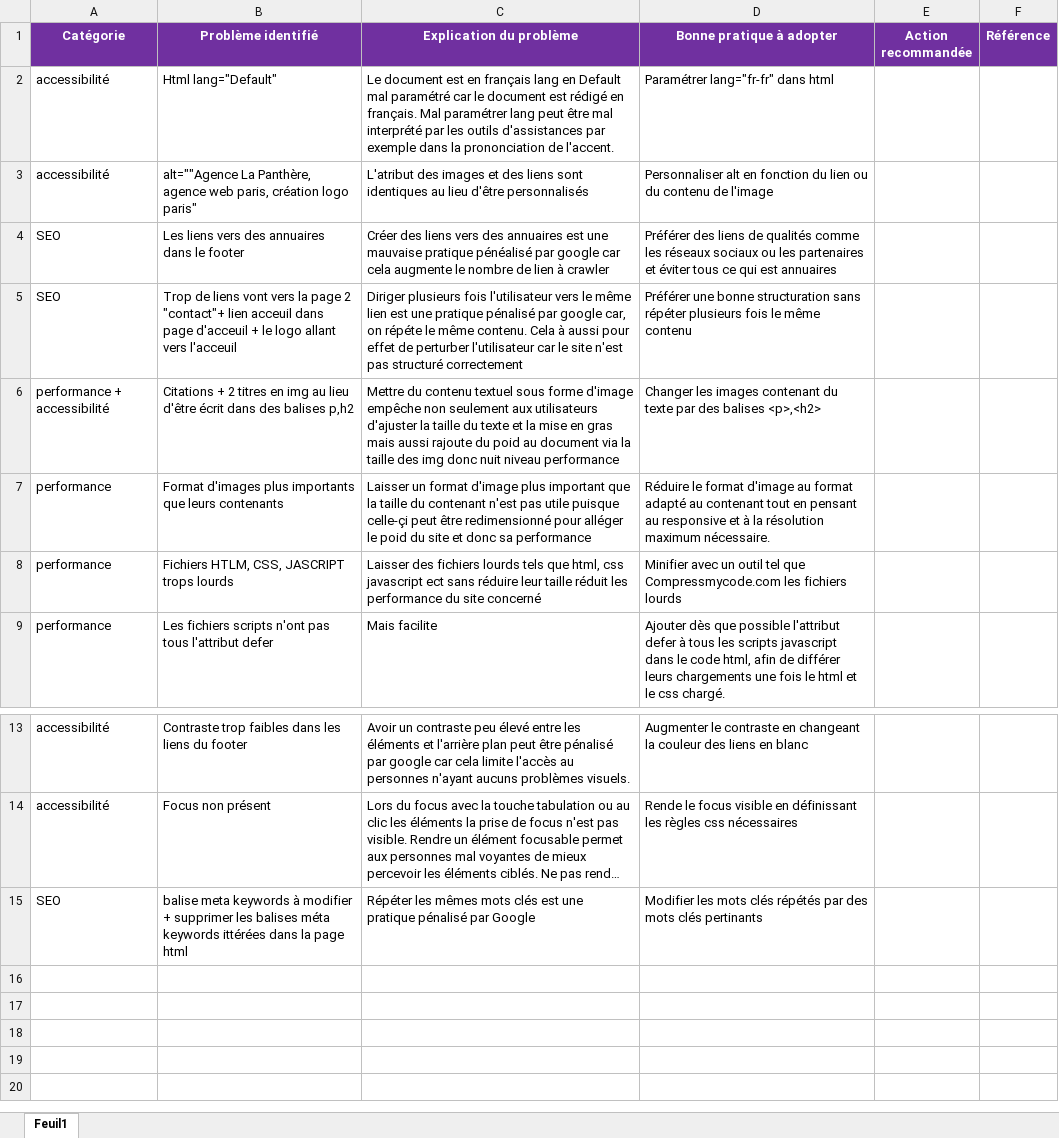
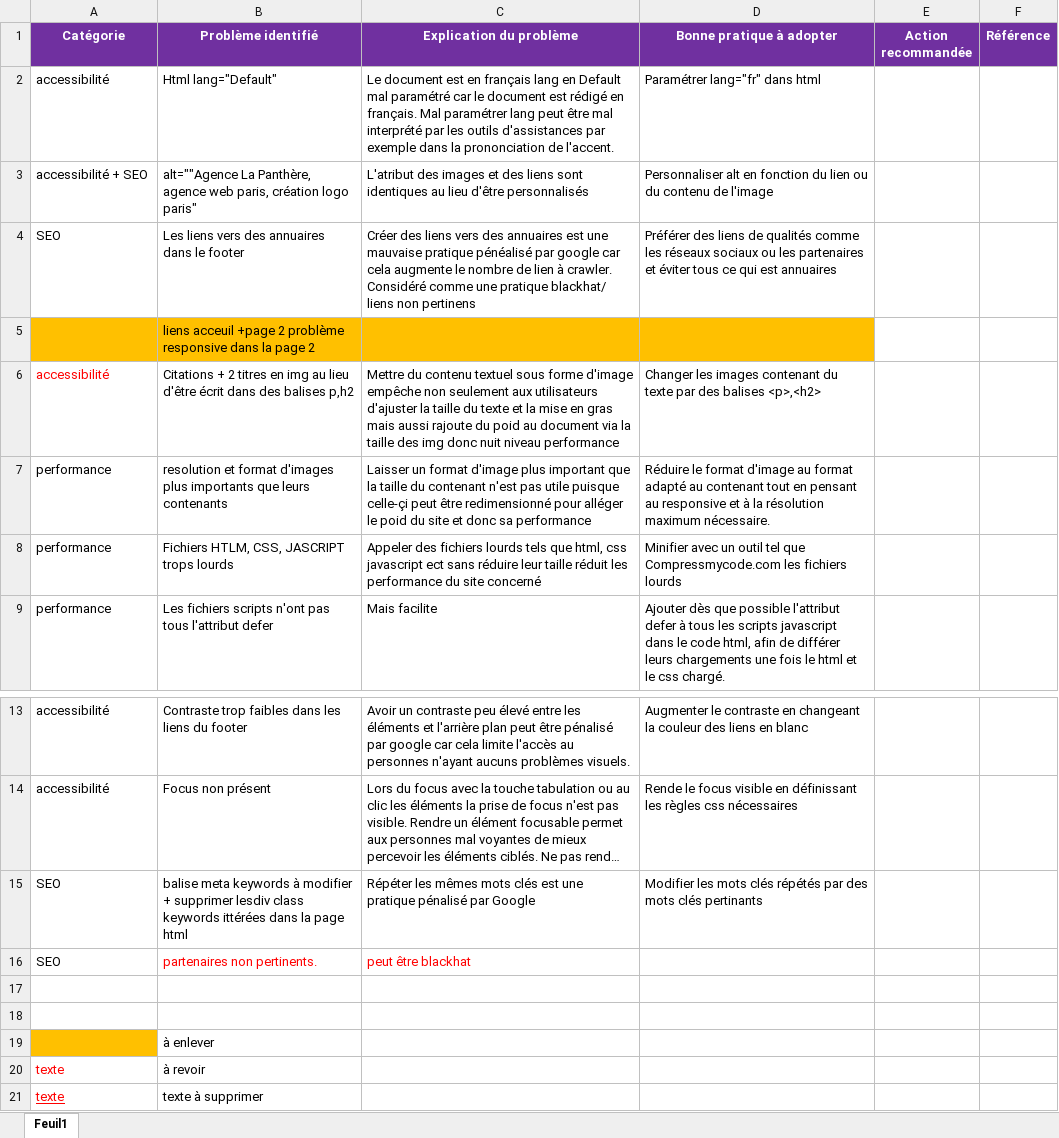
Before and after one commit to ThibaudFre/Project_OCR_la_panth-re_SEO, an Excel workbook: Audit-SEO.xlsx, sheet Feuil1, drawn as a sheet; only a part is shown, gaps mark what is left out; long unchanged cells end in …; values as stored, in another font and other column widths than the file's, no borders; removed rows and columns are numbered as before the commit, all else as after; the diff names each change by its address in the sheet, - before the commit and + after, or states it on an @@ line.

Commit message:
quelques modification ont été faite dans le fichier excel et j'ai mis le site avant modifications sur le dossier principal

```diff
--- a/Audit-SEO.xlsx (sheet Feuil1)
+++ b/Audit-SEO.xlsx (sheet Feuil1)
-D2 (Bonne pratique à adopter): Paramétrer lang="fr-fr" dans html
+D2 (Bonne pratique à adopter): Paramétrer lang="fr" dans html
-A3 (Catégorie): accessibilité
+A3 (Catégorie): accessibilité + SEO
-C4 (Explication du problème): …lien à crawler
+C4 (Explication du problème): …lien à crawler. Considéré comme une pratique blackhat/ liens non pertinens
-row 5: SEO | Trop de liens vont vers la page 2 "contact"+ lien acceuil dans page d'acceuil + le logo allant vers l'acceuil | Diriger plusieurs fois l'utilisateur vers le même lien est une pratique pénalisé par google car, on répéte le même contenu. Cela à aussi pour effet de perturber l'utilisateur car le site n'est pas structuré correctement | Préférer une bonne structuration sans répéter plusieurs fois le même contenu
+row 5:  | liens acceuil +page 2 problème responsive dans la page 2
-A6 (Catégorie): performance + accessibilité
+A6 (Catégorie): accessibilité
-A6 text colour: black
+A6 text colour: #FF0000
-B7 (Problème identifié): Format d'images plus…
+B7 (Problème identifié): resolution et format d'images plus…
-C8 (Explication du problème): Laisser des fichiers…
+C8 (Explication du problème): Appeler des fichiers…
-B15 (Problème identifié): …+ supprimer les balises méta keywords ittérées…
+B15 (Problème identifié): …+ supprimer lesdiv class keywords ittérées…
+row 16: SEO | partenaires non pertinents. | peut être blackhat
+row 17: (empty)
+row 18: (empty)
+row 19:  | à enlever
+row 20: texte | à revoir
+row 21: texte | texte à supprimer
```
Also changed, not shown: 40 other files.
